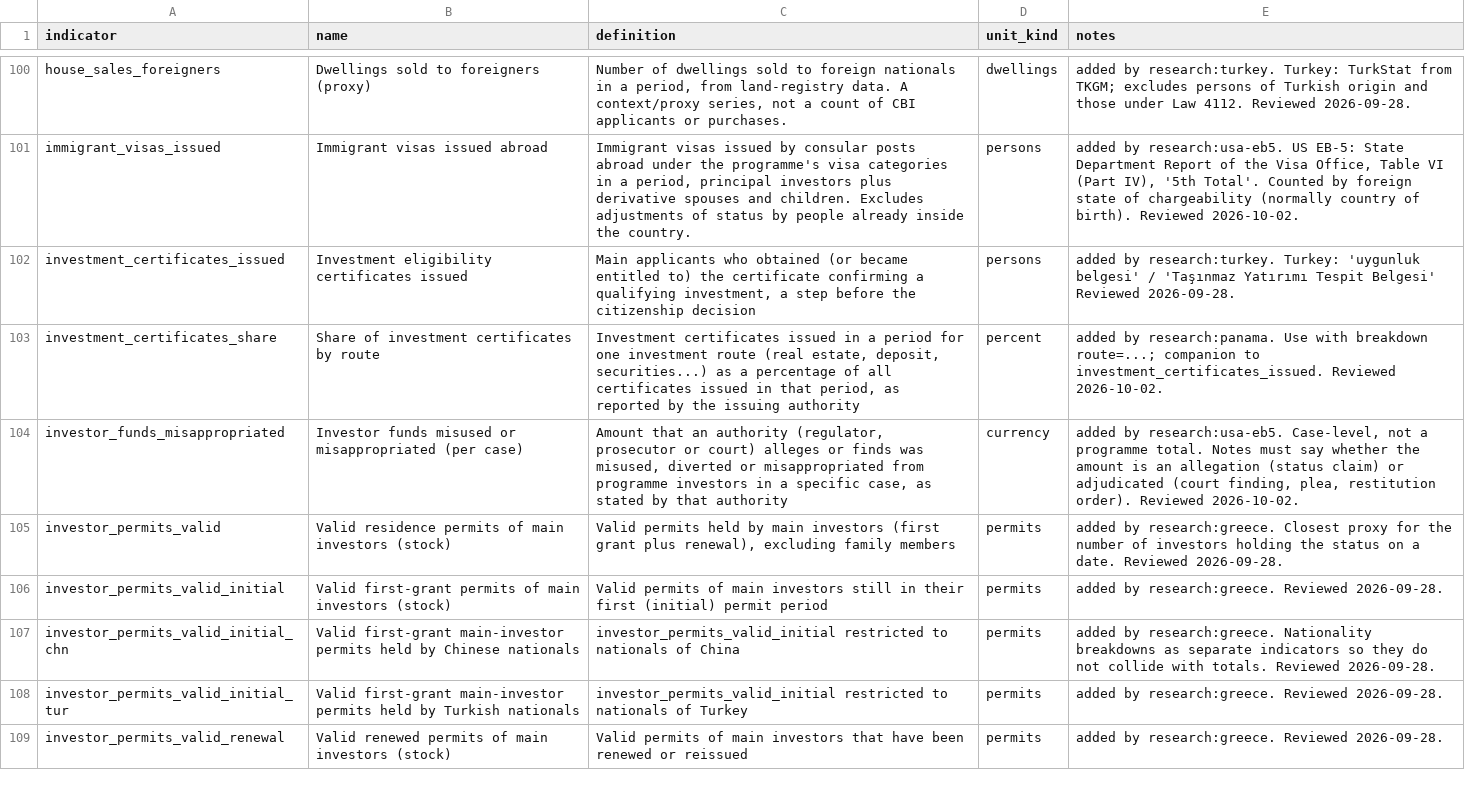
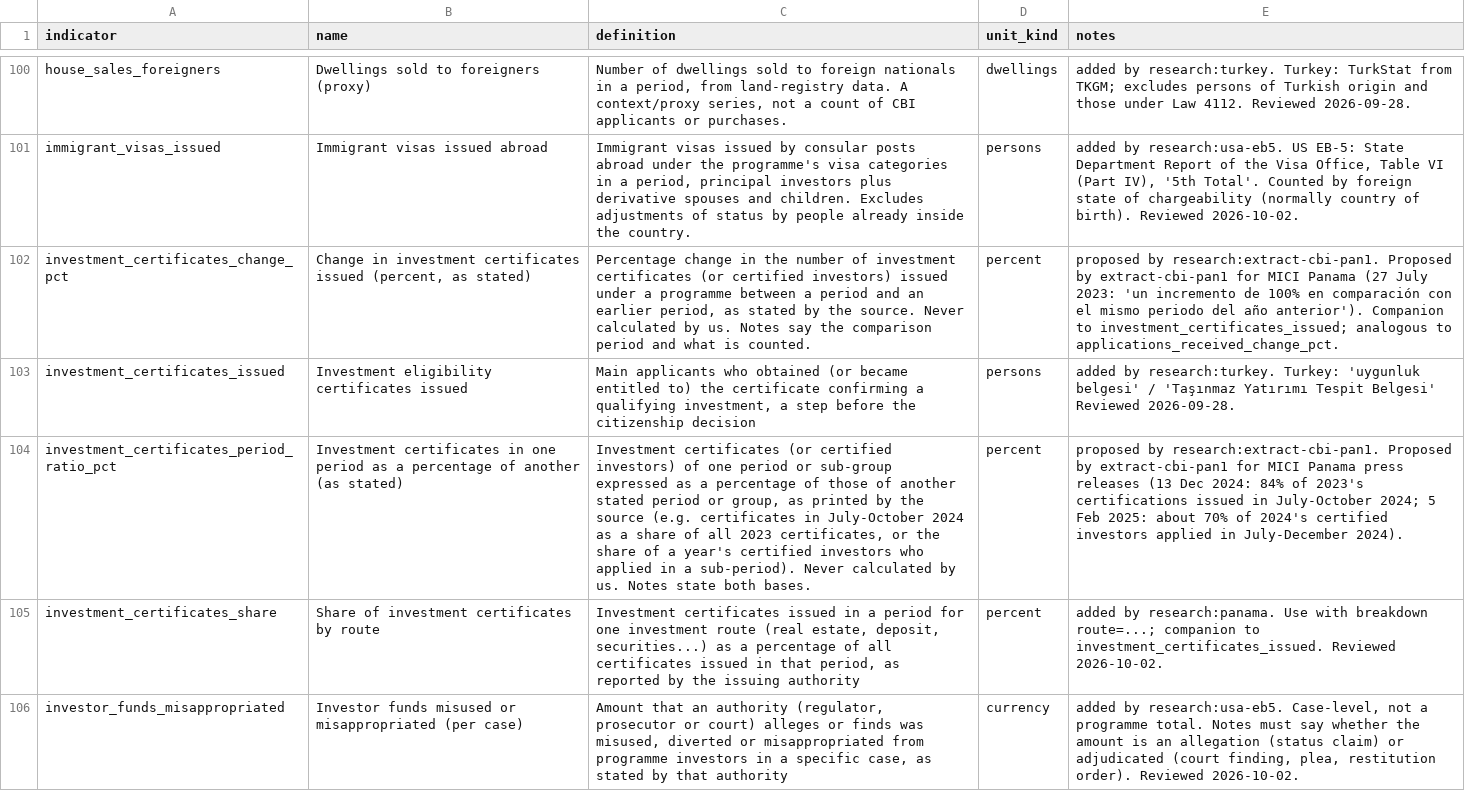
Before and after one commit to oscarleoo/data, a CSV file: topics/cbi/data/indicators.csv, drawn as a sheet; only a part is shown, gaps mark what is left out; the shorter side is filled out with more unchanged rows; the diff names each change by its address in the sheet, - before the commit and + after, or states it on an @@ line.

```diff
--- a/topics/cbi/data/indicators.csv
+++ b/topics/cbi/data/indicators.csv
+row 102: investment_certificates_change_pct | Change in investment certificates issued (percent, as stated) | Percentage change in the number of investment certificates (or certified investors) issued under a programme between a period and an earlier period, as stated by the source. Never calculated by us. Notes say the comparison period and what is counted. | percent | proposed by research:extract-cbi-pan1. Proposed by extract-cbi-pan1 for MICI Panama (27 July 2023: 'un incremento de 100% en comparación con el mismo periodo del año anterior'). Companion to investment_certificates_issued; analogous to applications_received_change_pct.
+row 104: investment_certificates_period_ratio_pct | Investment certificates in one period as a percentage of another (as stated) | Investment certificates (or certified investors) of one period or sub-group expressed as a percentage of those of another stated period or group, as printed by the source (e.g. certificates in July-October 2024 as a share of all 2023 certificates, or the share of a year's certified investors who applied in a sub-period). Never calculated by us. Notes state both bases. | percent | proposed by research:extract-cbi-pan1. Proposed by extract-cbi-pan1 for MICI Panama press releases (13 Dec 2024: 84% of 2023's certifications issued in July-October 2024; 5 Feb 2025: about 70% of 2024's certified investors applied in July-December 2024).
```
Also changed, not shown: topics/cbi/data/events.csv, 3 other files.
